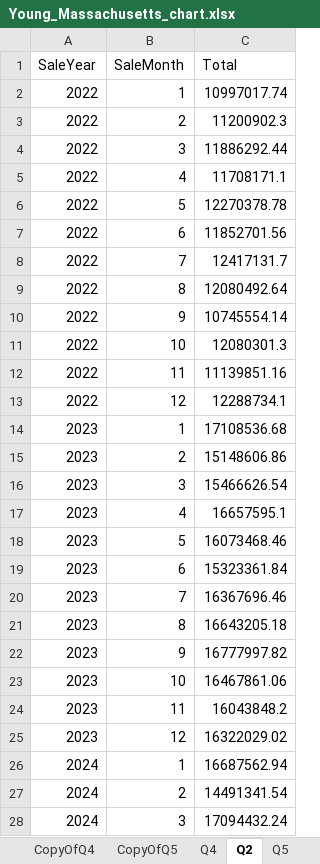
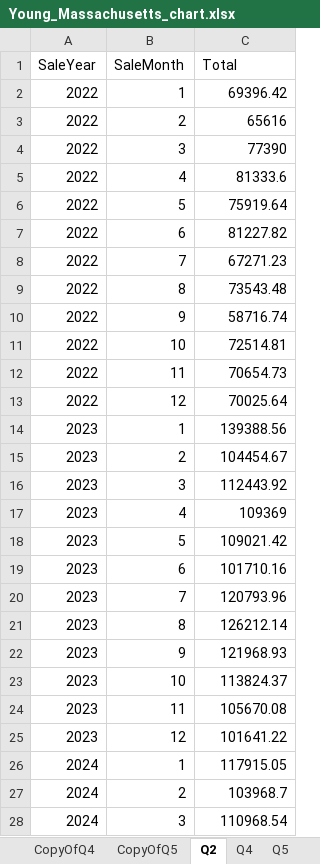
Before and after one commit to AmaiyahY/Capstone_1, an Excel workbook: Young_Massachusetts_chart.xlsx, sheet Q2, drawn as a sheet; only a part is shown; values as stored, in another font and other column widths than the file's, no borders; table styles not drawn; the diff covers the shown part only; the diff names each change by its address in the sheet, - before the commit and + after, or states it on an @@ line.

```diff
--- a/Young_Massachusetts_chart.xlsx (sheet Q2)
+++ b/Young_Massachusetts_chart.xlsx (sheet Q2)
@@ sheet tab order changed: CopyOfQ4 | CopyOfQ5 | Q2 | Q4 | Q5 @@
-C2 (Total): 10997017.74
+C2 (Total): 69396.42
-C3 (Total): 11200902.3
+C3 (Total): 65616
-C4 (Total): 11886292.44
+C4 (Total): 77390
-C5 (Total): 11708171.1
+C5 (Total): 81333.6
-C6 (Total): 12270378.78
+C6 (Total): 75919.64
-C7 (Total): 11852701.56
+C7 (Total): 81227.82
-C8 (Total): 12417131.7
+C8 (Total): 67271.23
-C9 (Total): 12080492.64
+C9 (Total): 73543.48
-C10 (Total): 10745554.14
+C10 (Total): 58716.74
-C11 (Total): 12080301.3
+C11 (Total): 72514.81
-C12 (Total): 11139851.16
+C12 (Total): 70654.73
-C13 (Total): 12288734.1
+C13 (Total): 70025.64
-C14 (Total): 17108536.68
+C14 (Total): 139388.56
-C15 (Total): 15148606.86
+C15 (Total): 104454.67
-C16 (Total): 15466626.54
+C16 (Total): 112443.92
-C17 (Total): 16657595.1
+C17 (Total): 109369
-C18 (Total): 16073468.46
+C18 (Total): 109021.42
-C19 (Total): 15323361.84
+C19 (Total): 101710.16
-C20 (Total): 16367696.46
+C20 (Total): 120793.96
-C21 (Total): 16643205.18
+C21 (Total): 126212.14
-C22 (Total): 16777997.82
+C22 (Total): 121968.93
-C23 (Total): 16467861.06
+C23 (Total): 113824.37
-C24 (Total): 16043848.2
+C24 (Total): 105670.08
-C25 (Total): 16322029.02
+C25 (Total): 101641.22
-C26 (Total): 16687562.94
+C26 (Total): 117915.05
-C27 (Total): 14491341.54
+C27 (Total): 103968.7
-C28 (Total): 17094432.24
+C28 (Total): 110968.54
```
Also changed, not shown: 21 edited cells elsewhere in this sheet, sheet CopyOfQ2, charts or pictures, 1 other file.
